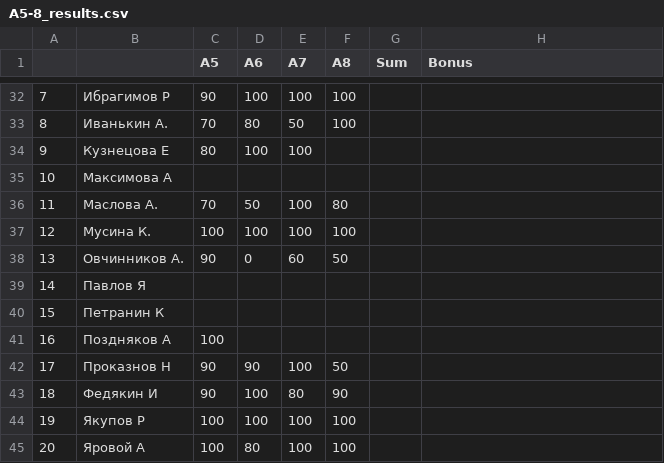
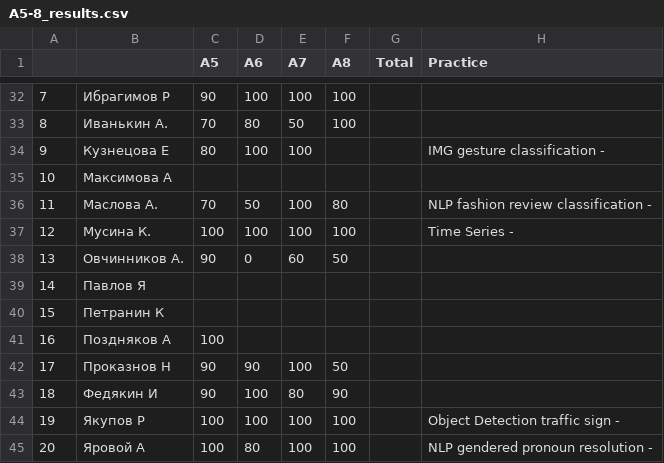
Before and after one commit to balezz/tad_ml_dl_2021, a CSV file: A5-8_results.csv, drawn as a sheet; only a part is shown, gaps mark what is left out; the diff covers the shown part only.

Commit message:
Practice themes

```diff
--- a/A5-8_results.csv
+++ b/A5-8_results.csv
@@ -1 +1 @@
-,,А5,А6,А7,А8,Sum,Bonus
+,,А5,А6,А7,А8,Total,Practice
@@ -33,6 +33,6 @@
 8,Иванькин А.,70,80,50,100,,
-9,Кузнецова Е,80,100,100,,,
+9,Кузнецова Е,80,100,100,,,IMG gesture classification -
 10,Максимова А,,,,,,
-11,Маслова А.,70,50,100,80,,
-12,Мусина К.,100,100,100,100,,
+11,Маслова А.,70,50,100,80,,NLP fashion review classification -
+12,Мусина К.,100,100,100,100,,Time Series -
 13,Овчинников А.,90,0,60,50,,
@@ -43,3 +43,3 @@
 18,Федякин И,90,100,80,90,,
-19,Якупов Р,100,100,100,100,,
-20,Яровой А,100,80,100,100,,
+19,Якупов Р,100,100,100,100,,Object Detection traffic sign -
+20,Яровой А,100,80,100,100,,NLP gendered pronoun resolution -
```
Also changed, not shown: 14 edited cells elsewhere in this file.
